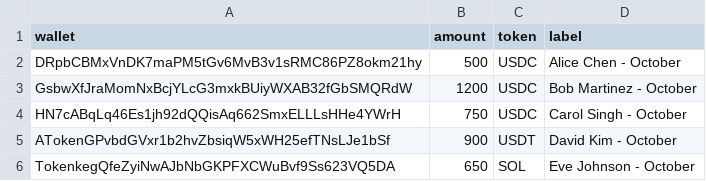
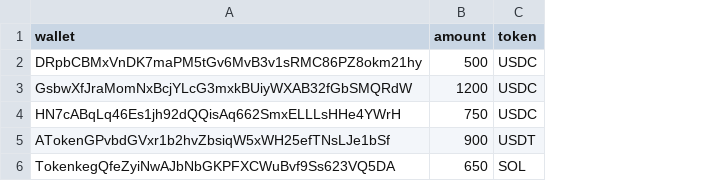
Before and after one commit to JUICEWRLD998/shieldrexx, a CSV file: public/sample-payroll.csv, drawn as a sheet; the diff names each change by its address in the sheet, - before the commit and + after, or states it on an @@ line.

Commit message:
fix:removed labels from payroll

```diff
--- a/public/sample-payroll.csv
+++ b/public/sample-payroll.csv
-column D (label), rows 2-6: Alice Chen - October | Bob Martinez - October | Carol Singh - October | David Kim - October | Eve Johnson - October
```
Also changed, not shown: 6 other files.
